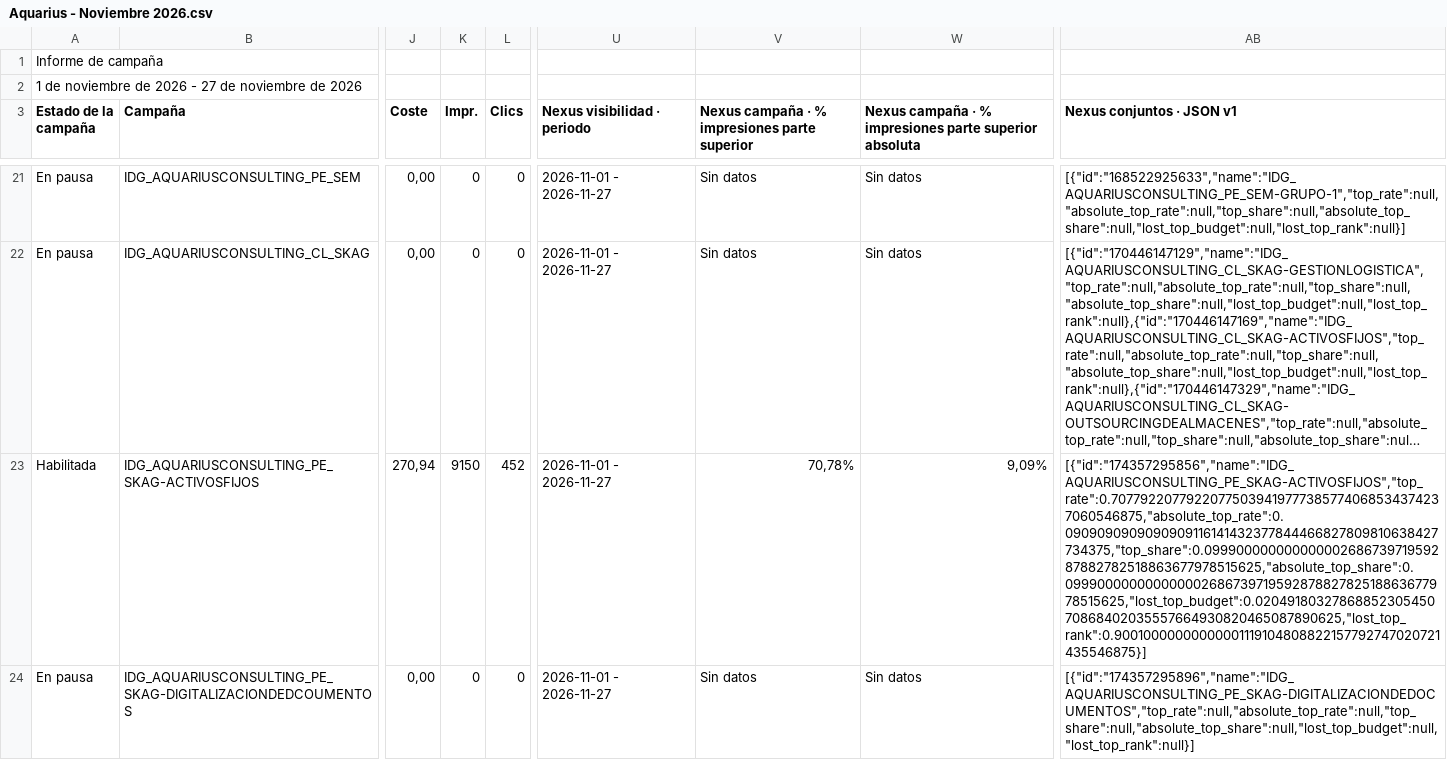
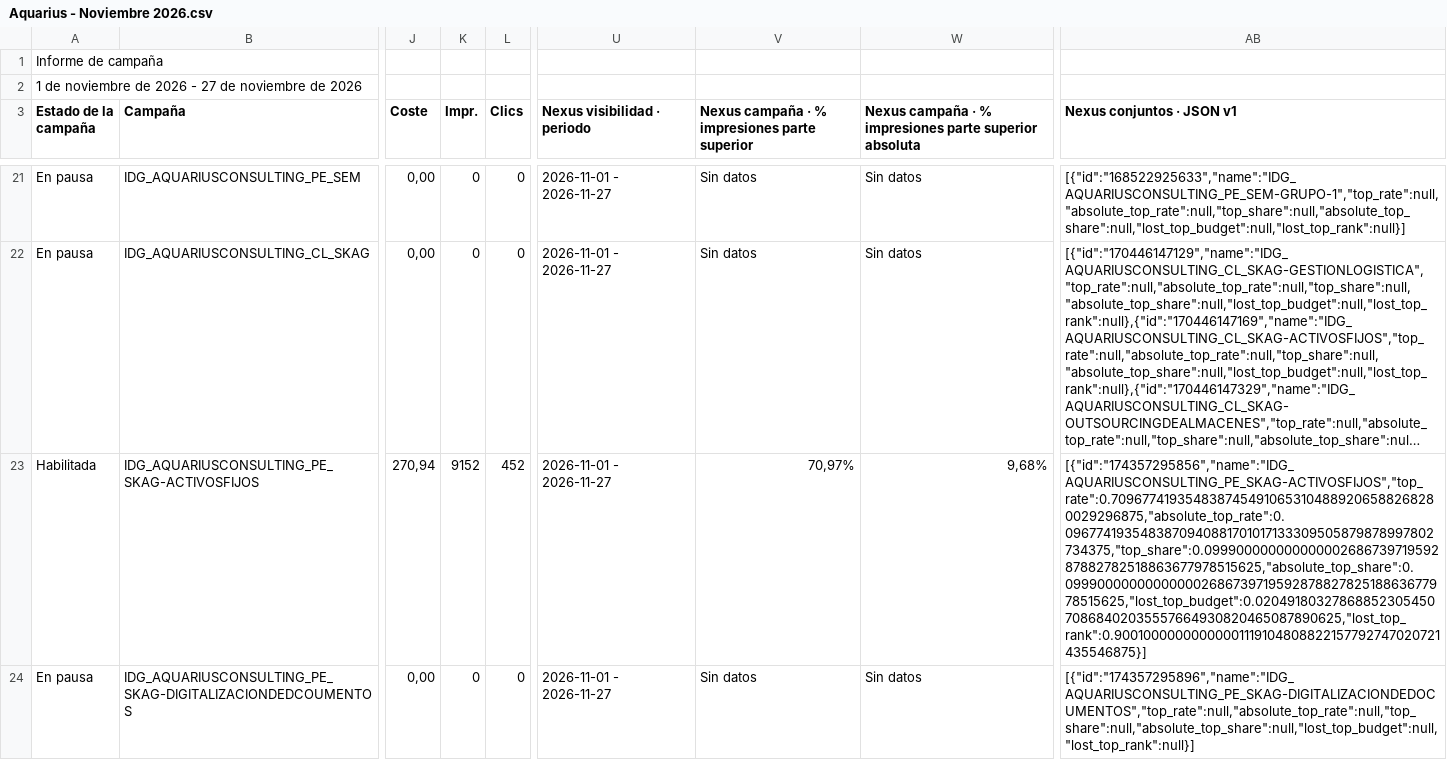
Before and after one commit to jorgeluis666/objetivos-Aquarius, a CSV file: data/csv-backups/drive/Aquarius - Noviembre 2026.csv, drawn as a sheet; only a part is shown, gaps mark what is left out; long unchanged cells end in …; the diff covers the shown part only; the diff names each change by its address in the sheet, - before the commit and + after, or states it on an @@ line.

```diff
--- a/data/csv-backups/drive/Aquarius - Noviembre 2026.csv
+++ b/data/csv-backups/drive/Aquarius - Noviembre 2026.csv
-K23 (Impr.): 9150
+K23 (Impr.): 9152
-V23: 70,78%
+V23: 70,97%
-W23: 9,09%
+W23: 9,68%
-AB23 (Nexus conjuntos · JSON v1): [{"id":"174357295856","name":"IDG_AQUARIUSCONSULTING_PE_SKAG-ACTIVOSFIJOS","top_rate":0.70779220779220775039419777385774068534374237060546875,"absolute_top_rate":0.0909090909090909116141432377844466827809810638427734375,"top_share":0.09990000000000000268673971959287882782518863677978515625,"absolute_top_share":0.09990000000000000268673971959287882782518863677978515625,"lost_top_budget":0.0204918032786885230545070868402035557664930820465087890625,"lost_top_rank":0.90010000000000001119104808822157792747020721435546875}]
+AB23 (Nexus conjuntos · JSON v1): [{"id":"174357295856","name":"IDG_AQUARIUSCONSULTING_PE_SKAG-ACTIVOSFIJOS","top_rate":0.7096774193548387454910653104889206588268280029296875,"absolute_top_rate":0.0967741935483870940881701017133309505879878997802734375,"top_share":0.09990000000000000268673971959287882782518863677978515625,"absolute_top_share":0.09990000000000000268673971959287882782518863677978515625,"lost_top_budget":0.0204918032786885230545070868402035557664930820465087890625,"lost_top_rank":0.90010000000000001119104808822157792747020721435546875}]
```
Also changed, not shown: 46 edited cells elsewhere in this file, data/csv-backups/drive/Aquarius - Octubre 2026.csv, 7 other files.
